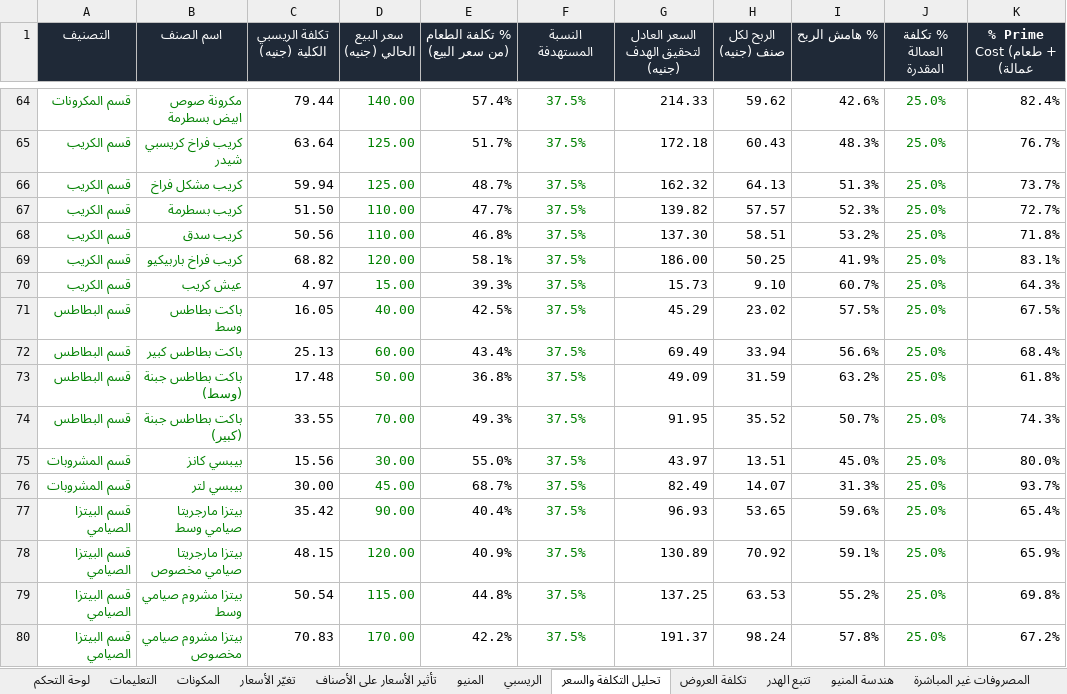
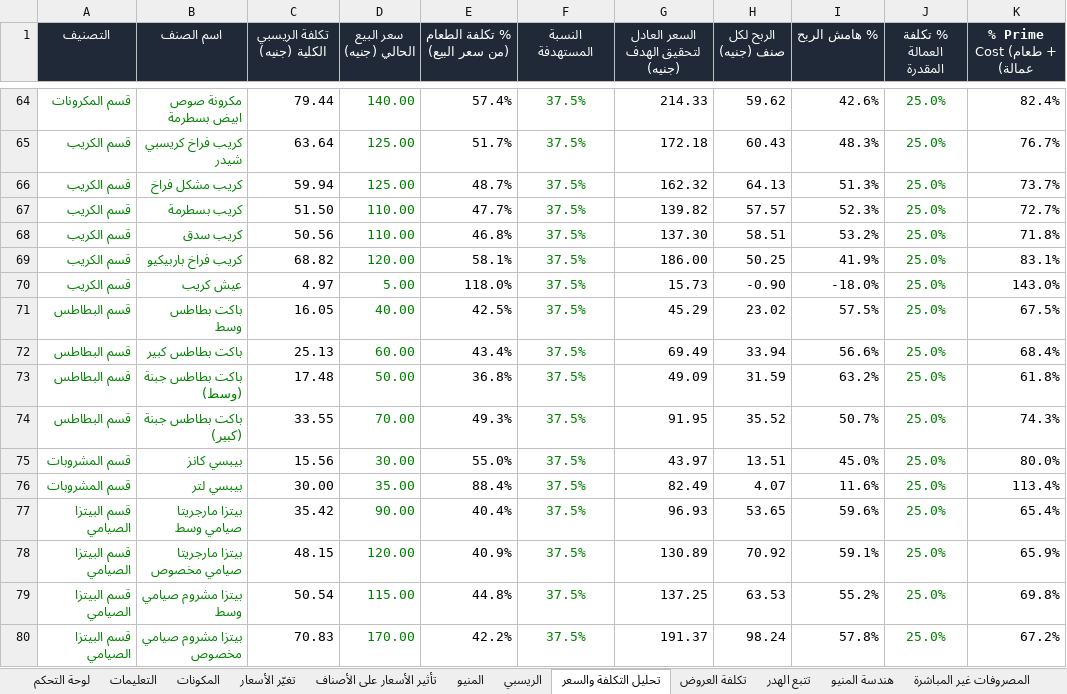
Before and after one commit to andriasatamoni-del/satamoni-backend, an Excel workbook: docs/cost-control/Satamoni_CostControl_Oct2026.xlsx, sheet تحليل التكلفة والسعر, drawn as a sheet; only a part is shown, gaps mark what is left out; values as stored, in another font and other column widths than the file's, no borders; conditional formats not drawn; the diff names each change by its address in the sheet, - before the commit and + after, or states it on an @@ line.

```diff
--- a/docs/cost-control/Satamoni_CostControl_Oct2026.xlsx (sheet تحليل التكلفة والسعر)
+++ b/docs/cost-control/Satamoni_CostControl_Oct2026.xlsx (sheet تحليل التكلفة والسعر)
-D70 (سعر البيع الحالي (جنيه)): 15.00
+D70 (سعر البيع الحالي (جنيه)): 5.00
-E70 (% تكلفة الطعام (من سعر البيع)): 39.3%
+E70 (% تكلفة الطعام (من سعر البيع)): 118.0%
-H70 (الربح لكل صنف (جنيه)): 9.10
+H70 (الربح لكل صنف (جنيه)): -0.90
-I70 (% هامش الربح): 60.7%
+I70 (% هامش الربح): -18.0%
-K70 (% Prime Cost (طعام + عمالة)): 64.3%
+K70 (% Prime Cost (طعام + عمالة)): 143.0%
-D76 (سعر البيع الحالي (جنيه)): 45.00
+D76 (سعر البيع الحالي (جنيه)): 35.00
-E76 (% تكلفة الطعام (من سعر البيع)): 68.7%
+E76 (% تكلفة الطعام (من سعر البيع)): 88.4%
-H76 (الربح لكل صنف (جنيه)): 14.07
+H76 (الربح لكل صنف (جنيه)): 4.07
-I76 (% هامش الربح): 31.3%
+I76 (% هامش الربح): 11.6%
-K76 (% Prime Cost (طعام + عمالة)): 93.7%
+K76 (% Prime Cost (طعام + عمالة)): 113.4%
```
Also changed, not shown: sheet لوحة التحكم, sheet مقارنة الفروع, sheet تأثير الأسعار على الأصناف, sheet نقطة التعادل, sheet هندسة المنيو, sheet المنيو, 1 more sheet, formulas that keep their value, hidden cells, charts or pictures.
